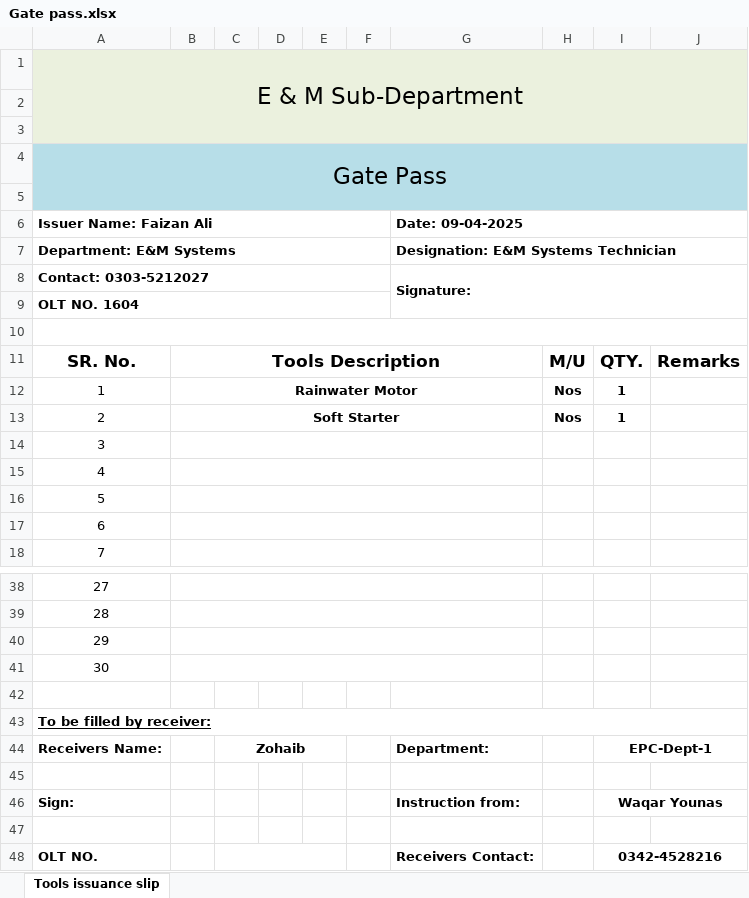
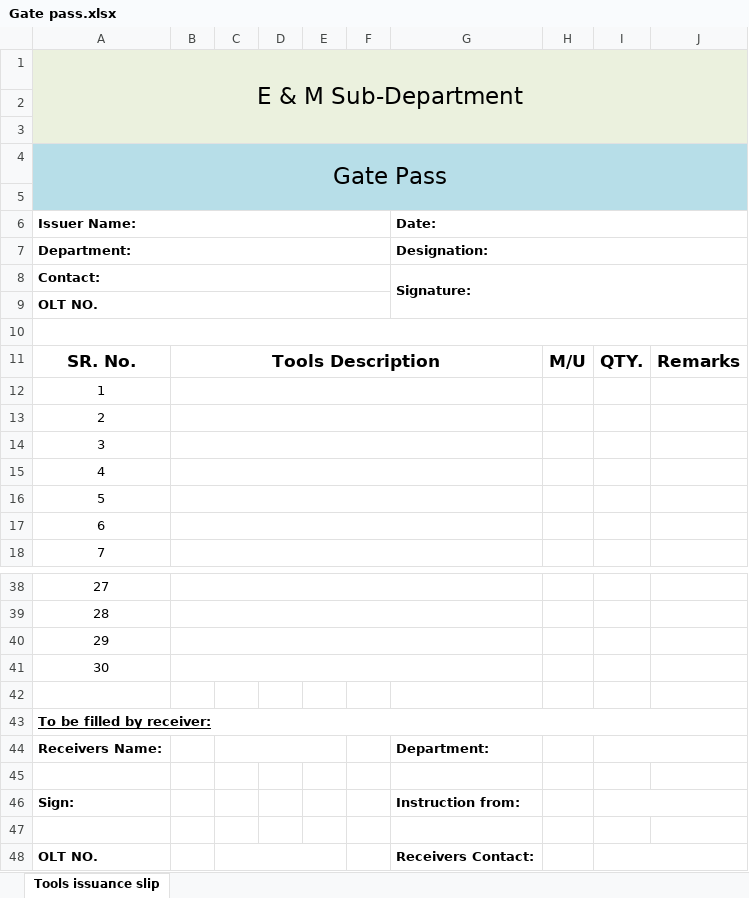
Before and after one commit to Hunainzaidi5/em-inventory-system, an Excel workbook: Gate Pass & Issuance/Gate pass.xlsx, sheet Tools issuance slip, drawn as a sheet; only a part is shown, gaps mark what is left out; values as stored, in another font and other column widths than the file's, no borders; charts and pictures not drawn; removed rows and columns are numbered as before the commit, all else as after; the diff names each change by its address in the sheet, - before the commit and + after, or states it on an @@ line.

```diff
--- a/Gate Pass & Issuance/Gate pass.xlsx (sheet Tools issuance slip)
+++ b/Gate Pass & Issuance/Gate pass.xlsx (sheet Tools issuance slip)
-row 6: Issuer Name: Faizan Ali |  |  |  |  |  | Date: 09-04-2025
-row 7: Department: E&M Systems |  |  |  |  |  | Designation: E&M Systems Technician
+row 6: Issuer Name: |  |  |  |  |  | Date:
+row 7: Department: |  |  |  |  |  | Designation:
-A8: Contact: 0303-5212027
+A8: Contact:
-A9: OLT NO. 1604
+A9: OLT NO.
-B12: Rainwater Motor
+B12: (empty)
-H12:H13: Nos
+H12:H13: (empty)
-I12:I13: 1
+I12:I13: (empty)
-B13: Soft Starter
+B13: (empty)
-C44: Zohaib
+C44: (empty)
-I44: EPC-Dept-1
+I44: (empty)
-I46: Waqar Younas
+I46: (empty)
-I48: 0342-4528216
+I48: (empty)
```
Also changed, not shown: 9 other files.
